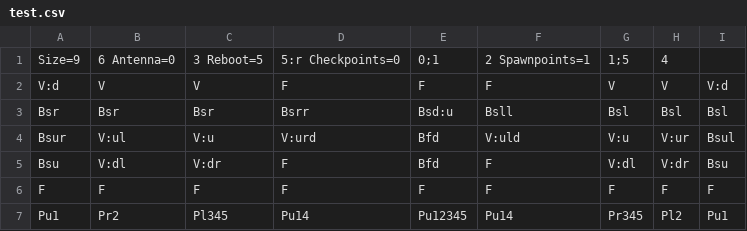
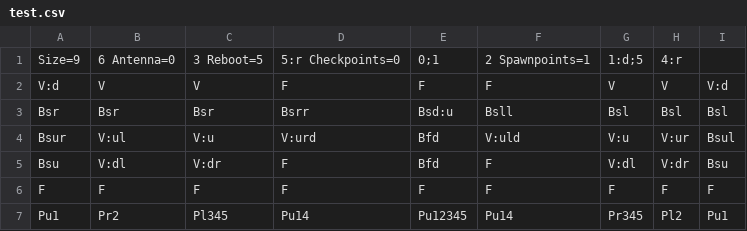
Before and after one commit to mvolfik/roborally, a CSV file: maps/test.csv, drawn as a sheet.

```diff
--- a/maps/test.csv
+++ b/maps/test.csv
@@ -1,2 +1,2 @@
-Size=9,6 Antenna=0,3 Reboot=5,5:r Checkpoints=0,0;1,2 Spawnpoints=1,1;5,4
+Size=9,6 Antenna=0,3 Reboot=5,5:r Checkpoints=0,0;1,2 Spawnpoints=1,1:d;5,4:r
 V:d,V,V,F,F,F,V,V,V:d
```
Also changed, not shown: 7 other files.
